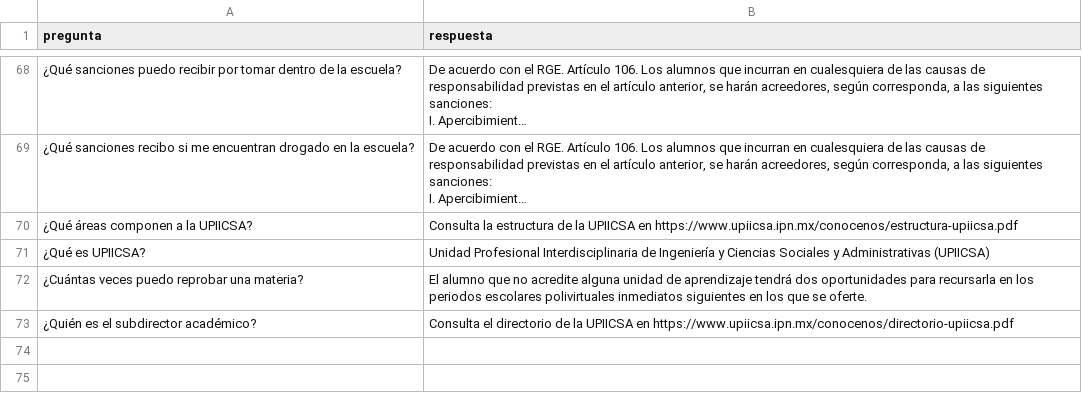
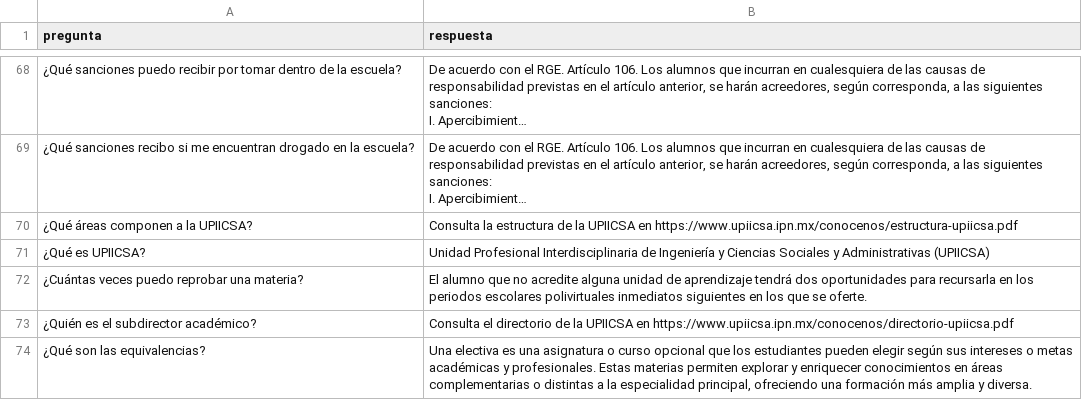
Before and after one commit to EduDN/CHATBOT-UPIICSA, a CSV file: dataset.csv, drawn as a sheet; only a part is shown, gaps mark what is left out; long unchanged cells end in …; the diff names each change by its address in the sheet, - before the commit and + after, or states it on an @@ line.

Commit message:
Add files via upload

```diff
--- a/dataset.csv
+++ b/dataset.csv
+row 74: ¿Qué son las equivalencias? | Una electiva es una asignatura o curso opcional que los estudiantes pueden elegir según sus intereses o metas académicas y profesionales. Estas materias permiten explorar y enriquecer conocimientos en áreas complementarias o distintas a la especialidad principal, ofreciendo una formación más amplia y diversa.
```
